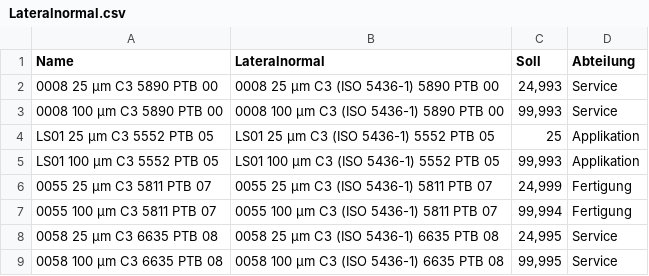
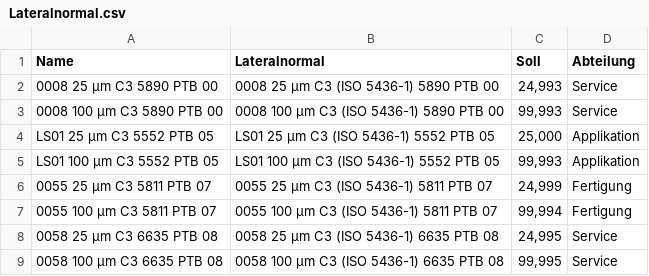
Before and after one commit to NanoFocus-AG/SystemAcceptance, a CSV file: CM/Standards/Lateralnormal.csv, drawn as a sheet; only a part is shown.

Commit message:
correct number of digits for LS01 25

```diff
--- a/CM/Standards/Lateralnormal.csv
+++ b/CM/Standards/Lateralnormal.csv
@@ -3,3 +3,3 @@ Name;Lateralnormal;Soll;Abteilung
 0008 100 µm C3   5890 PTB 00;0008 100 µm C3 (ISO 5436-1) 5890 PTB 00;	99,993;	Service
-LS01 25 µm C3  5552 PTB 05;LS01 25 µm C3 (ISO 5436-1) 5552 PTB 05; 	25;	Applikation
+LS01 25 µm C3  5552 PTB 05;LS01 25 µm C3 (ISO 5436-1) 5552 PTB 05; 	25,000;	Applikation
 LS01 100 µm C3   5552 PTB 05;LS01 100 µm C3 (ISO 5436-1) 5552 PTB 05; 	99,993;	Applikation
```
